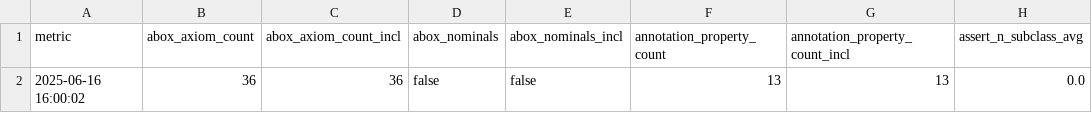
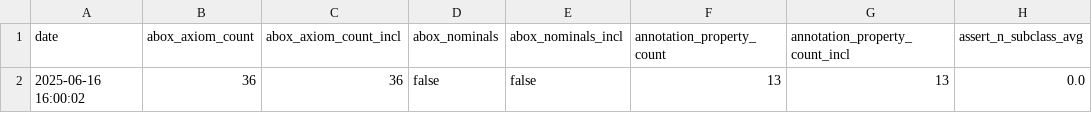
Before and after one commit to Orange-OpenSource/Ontology2Graph, a CSV file: results/gpt4.1_10_KG/robot_measurements/measurement/Third_graph_2025-06-16_16-00-02_gpt-4.1-robot_measurement_transposed.csv, drawn as a sheet; only a part is shown; the diff names each change by its address in the sheet, - before the commit and + after, or states it on an @@ line.

Commit message:
metric

```diff
--- a/results/gpt4.1_10_KG/robot_measurements/measurement/Third_graph_2025-06-16_16-00-02_gpt-4.1-robot_measurement_transposed.csv
+++ b/results/gpt4.1_10_KG/robot_measurements/measurement/Third_graph_2025-06-16_16-00-02_gpt-4.1-robot_measurement_transposed.csv
-A1: metric
+A1: date
```
Also changed, not shown: 1 other file.
